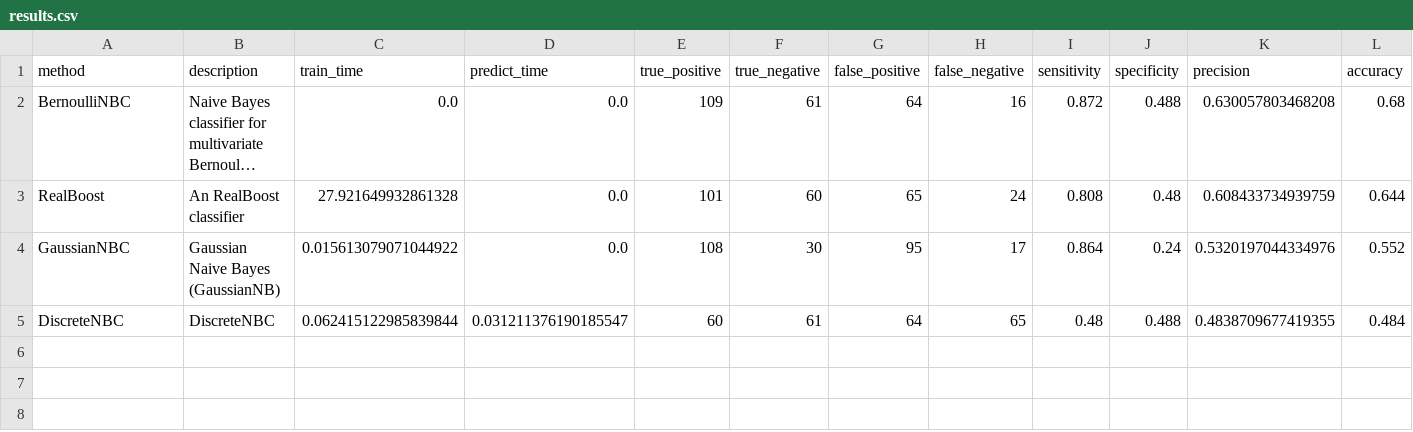
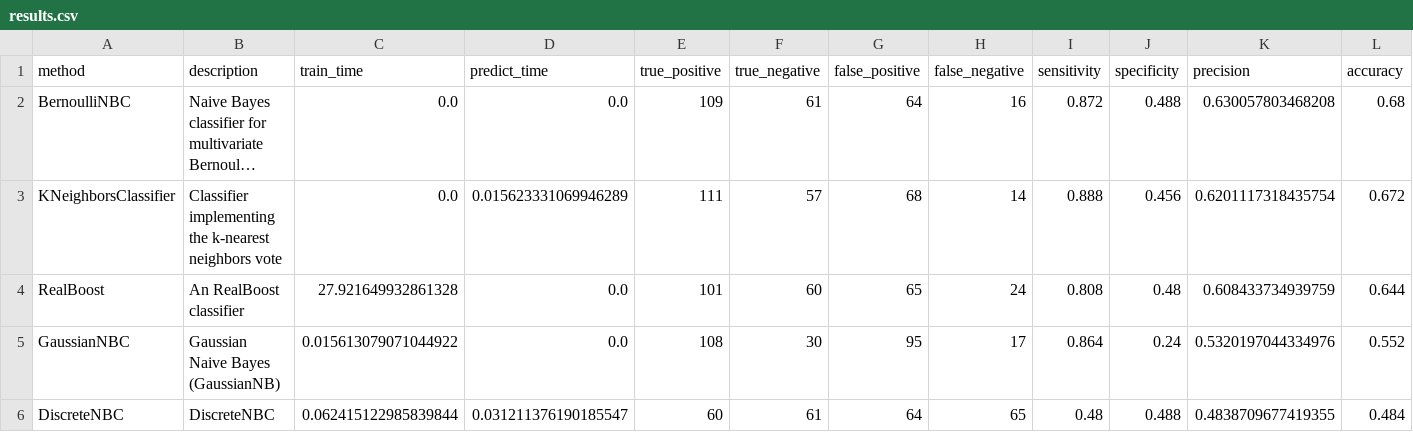
Before and after one commit to wl44545/wl44545.github.io, a CSV file: praca-inzynierska/history/2022_01_10_11_10_03_803704/results.csv, drawn as a sheet; only a part is shown; long unchanged cells end in …; rows hold the shown columns only; the diff names each change by its address in the sheet, - before the commit and + after, or states it on an @@ line.

Commit message:
Autocommit with results

```diff
--- a/praca-inzynierska/history/2022_01_10_11_10_03_803704/results.csv
+++ b/praca-inzynierska/history/2022_01_10_11_10_03_803704/results.csv
+row 3: KNeighborsClassifier | Classifier implementing the k-nearest neighbors vote | 0.0 | 0.015623331069946289 | 111 | 57 | 68 | 14 | 0.888 | 0.456 | 0.6201117318435754 | 0.672
```
Also changed, not shown: 5 other files.
